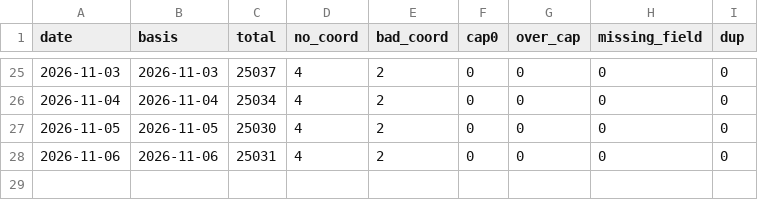
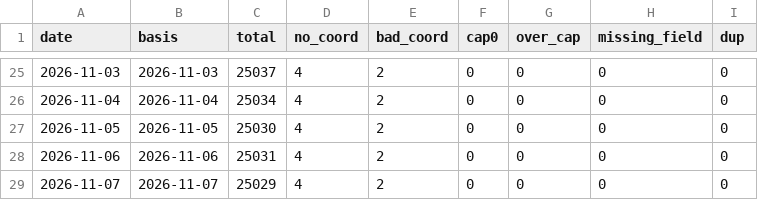
Before and after one commit to kts1103-cmd/woori-daycare, a CSV file: qa/history.csv, drawn as a sheet; only a part is shown, gaps mark what is left out.

```diff
--- a/qa/history.csv
+++ b/qa/history.csv
@@ -28 +28,2 @@ date,basis,total,no_coord,bad_coord,cap0,over_cap,missing_field,dup
 2026-11-06,2026-11-06,25031,4,2,0,0,0,0
+2026-11-07,2026-11-07,25029,4,2,0,0,0,0
```
